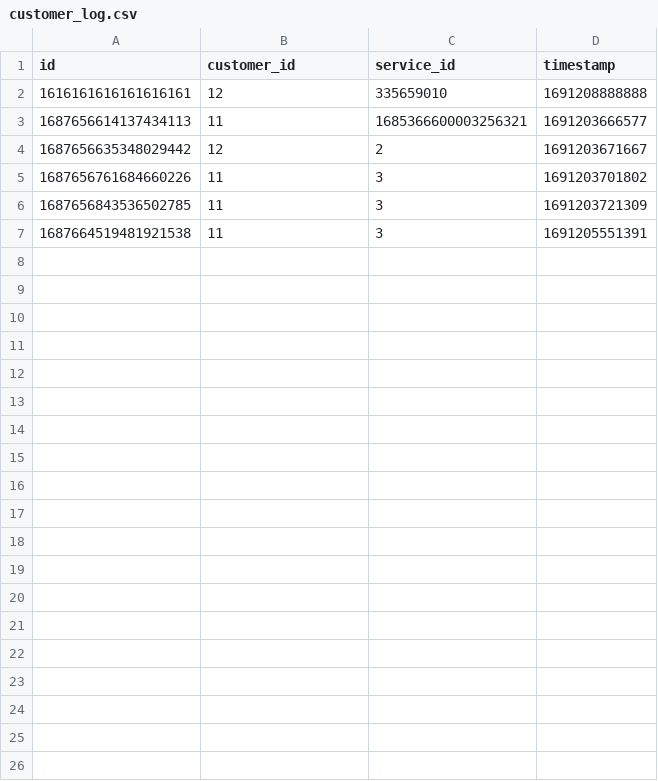
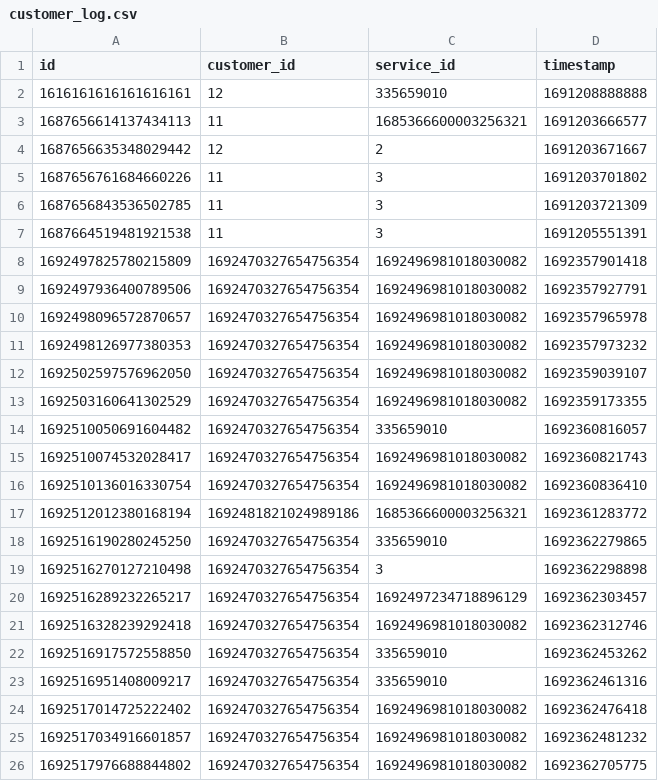
Before and after one commit to MSC-CS2023/Backend, a CSV file: database/customer_log.csv, drawn as a sheet; only a part is shown; the diff covers the shown part only.

```diff
--- a/database/customer_log.csv
+++ b/database/customer_log.csv
@@ -7 +7,20 @@
 "1687664519481921538","11","3","1691205551391"
+"1692497825780215809","1692470327654756354","1692496981018030082","1692357901418"
+"1692497936400789506","1692470327654756354","1692496981018030082","1692357927791"
+"1692498096572870657","1692470327654756354","1692496981018030082","1692357965978"
+"1692498126977380353","1692470327654756354","1692496981018030082","1692357973232"
+"1692502597576962050","1692470327654756354","1692496981018030082","1692359039107"
+"1692503160641302529","1692470327654756354","1692496981018030082","1692359173355"
+"1692510050691604482","1692470327654756354","335659010","1692360816057"
+"1692510074532028417","1692470327654756354","1692496981018030082","1692360821743"
+"1692510136016330754","1692470327654756354","1692496981018030082","1692360836410"
+"1692512012380168194","1692481821024989186","1685366600003256321","1692361283772"
+"1692516190280245250","1692470327654756354","335659010","1692362279865"
+"1692516270127210498","1692470327654756354","3","1692362298898"
+"1692516289232265217","1692470327654756354","1692497234718896129","1692362303457"
+"1692516328239292418","1692470327654756354","1692496981018030082","1692362312746"
+"1692516917572558850","1692470327654756354","335659010","1692362453262"
+"1692516951408009217","1692470327654756354","335659010","1692362461316"
+"1692517014725222402","1692470327654756354","1692496981018030082","1692362476418"
+"1692517034916601857","1692470327654756354","1692496981018030082","1692362481232"
+"1692517976688844802","1692470327654756354","1692496981018030082","1692362705775"
```
Also changed, not shown: 9 added rows elsewhere in this file, database/booking_order.csv, database/customer.csv, 6 other files.
